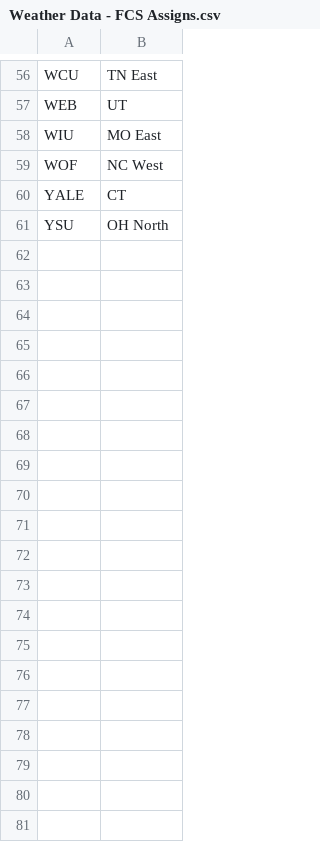
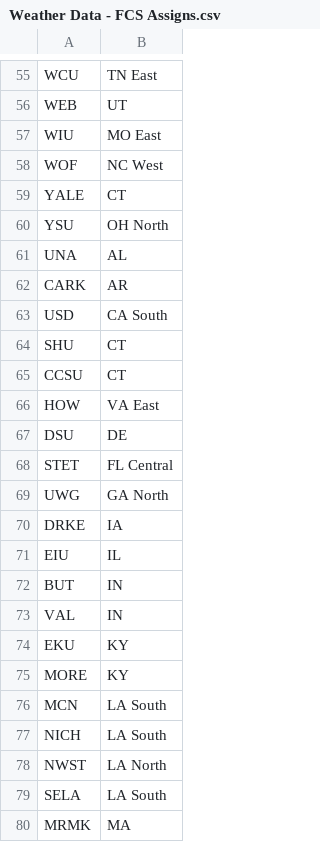
Before and after one commit to arkar16/SimFBA, a CSV file: data/WeatherSetup/Weather Data - FCS Assigns.csv, drawn as a sheet; only a part is shown, gaps mark what is left out; the diff covers the shown part only.

Commit message:
weather data fix

```diff
--- a/data/WeatherSetup/Weather Data - FCS Assigns.csv
+++ b/data/WeatherSetup/Weather Data - FCS Assigns.csv
@@ -61 +60,21 @@ YALE,CT
 YSU,OH North
+UNA,AL
+CARK,AR
+USD,CA South
+SHU,CT
+CCSU,CT
+HOW,VA East
+DSU,DE
+STET,FL Central
+UWG,GA North
+DRKE,IA
+EIU,IL
+BUT,IN
+VAL,IN
+EKU,KY
+MORE,KY
+MCN,LA South
+NICH,LA South
+NWST,LA North
+SELA,LA South
+MRMK,MA
```
Also changed, not shown: 49 added rows and 1 removed row elsewhere in this file, data/WeatherSetup/Weather Data - FBS Assigns.csv.
